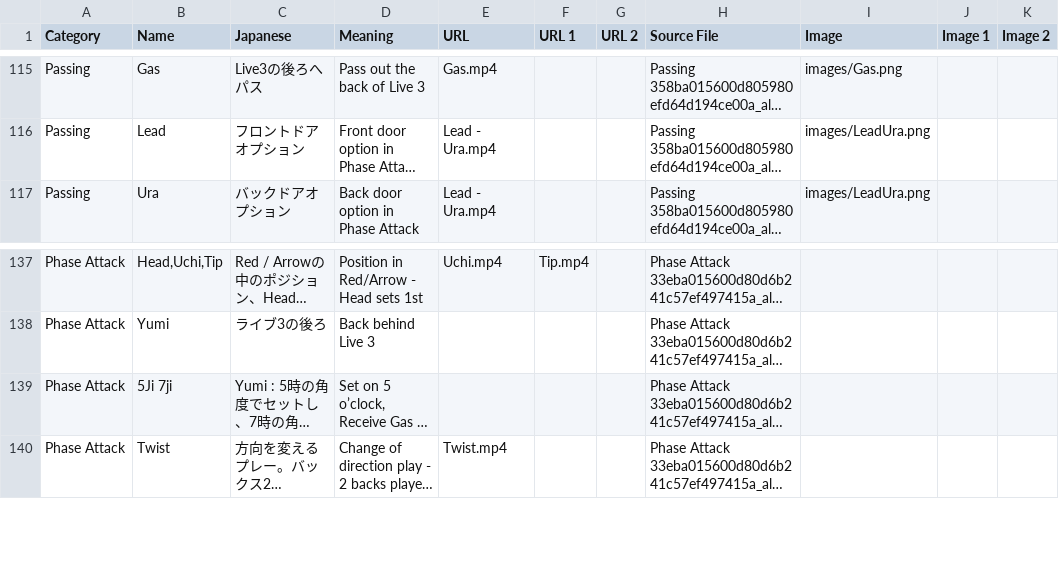
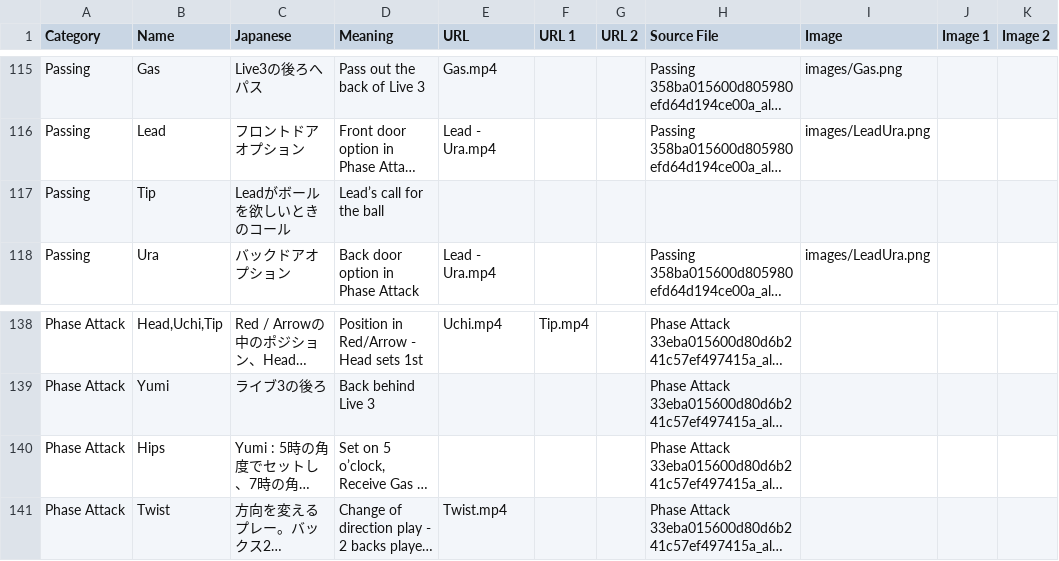
Before and after one commit to JapanRugby/japanrugbyterminology, a CSV file: terminology_combined_with_images.csv, drawn as a sheet; only a part is shown, gaps mark what is left out; long unchanged cells end in …; addresses are those after the commit; the diff names each change by its address in the sheet, - before the commit and + after, or states it on an @@ line.

Commit message:
260623

```diff
--- a/terminology_combined_with_images.csv
+++ b/terminology_combined_with_images.csv
+row 117: Passing | Tip | Leadがボールを欲しいときのコール | Lead’s call for the ball
-B140 (Name): 5Ji 7ji
+B140 (Name): Hips
```
